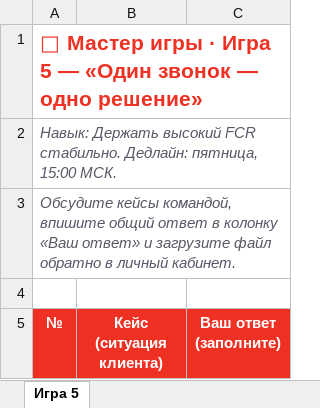
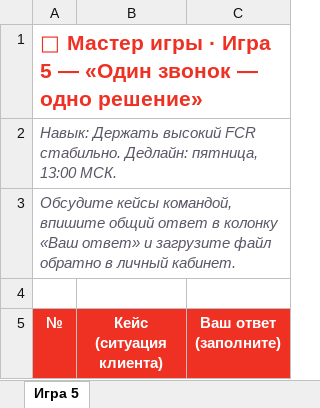
Before and after one commit to sdsds113444/master-igry, an Excel workbook: public/files/cases-onecall.xlsx, sheet Игра 5, drawn as a sheet; only a part is shown; values as stored, in another font and other column widths than the file's, no borders; the diff names each change by its address in the sheet, - before the commit and + after, or states it on an @@ line.

```diff
--- a/public/files/cases-onecall.xlsx (sheet Игра 5)
+++ b/public/files/cases-onecall.xlsx (sheet Игра 5)
-A2 (№): …Дедлайн: пятница, 15:00 МСК.
+A2 (№): …Дедлайн: пятница, 13:00 МСК.
```
Also changed, not shown: public/files/cases-captains.xlsx, public/files/cases-detective.xlsx, 11 other files.
